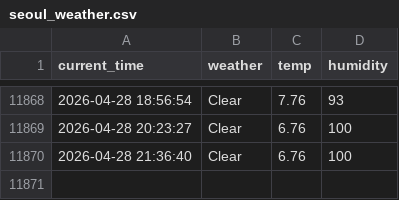
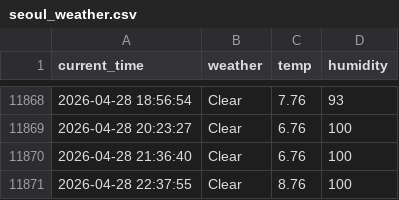
Before and after one commit to RetaMIN0426/weather, a CSV file: seoul_weather.csv, drawn as a sheet; only a part is shown, gaps mark what is left out; the diff names each change by its address in the sheet, - before the commit and + after, or states it on an @@ line.

```diff
--- a/seoul_weather.csv
+++ b/seoul_weather.csv
+row 11871: 2026-04-28 22:37:55 | Clear | 8.76 | 100
```
